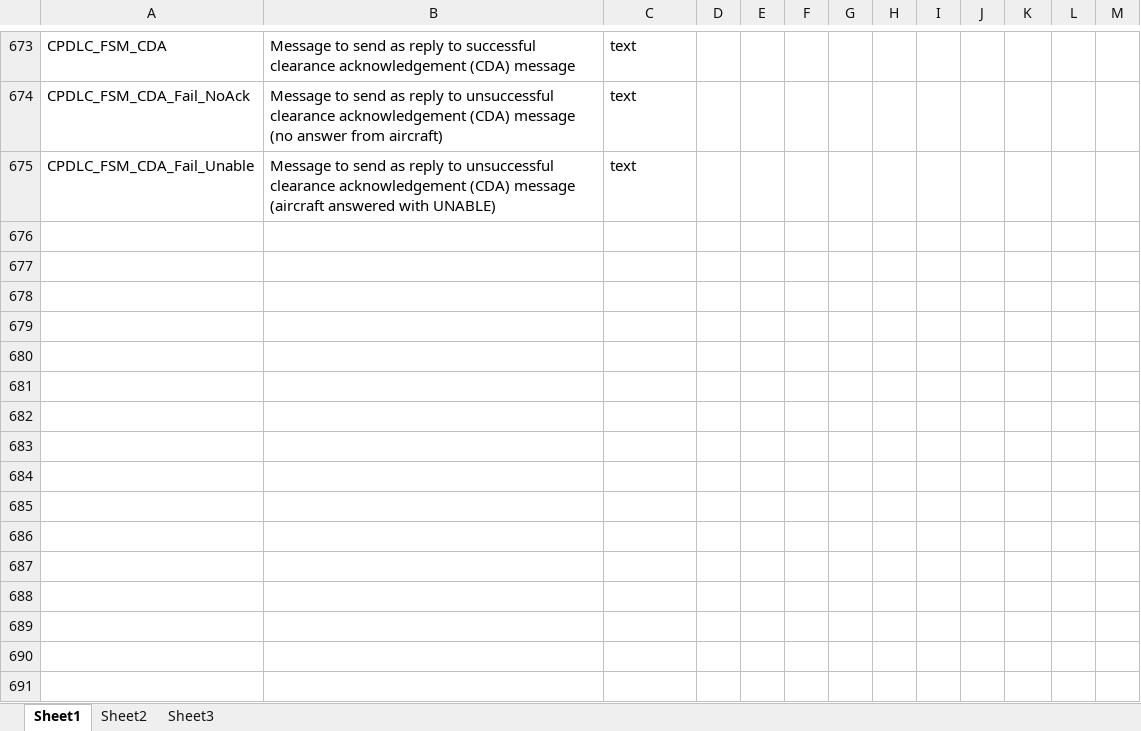
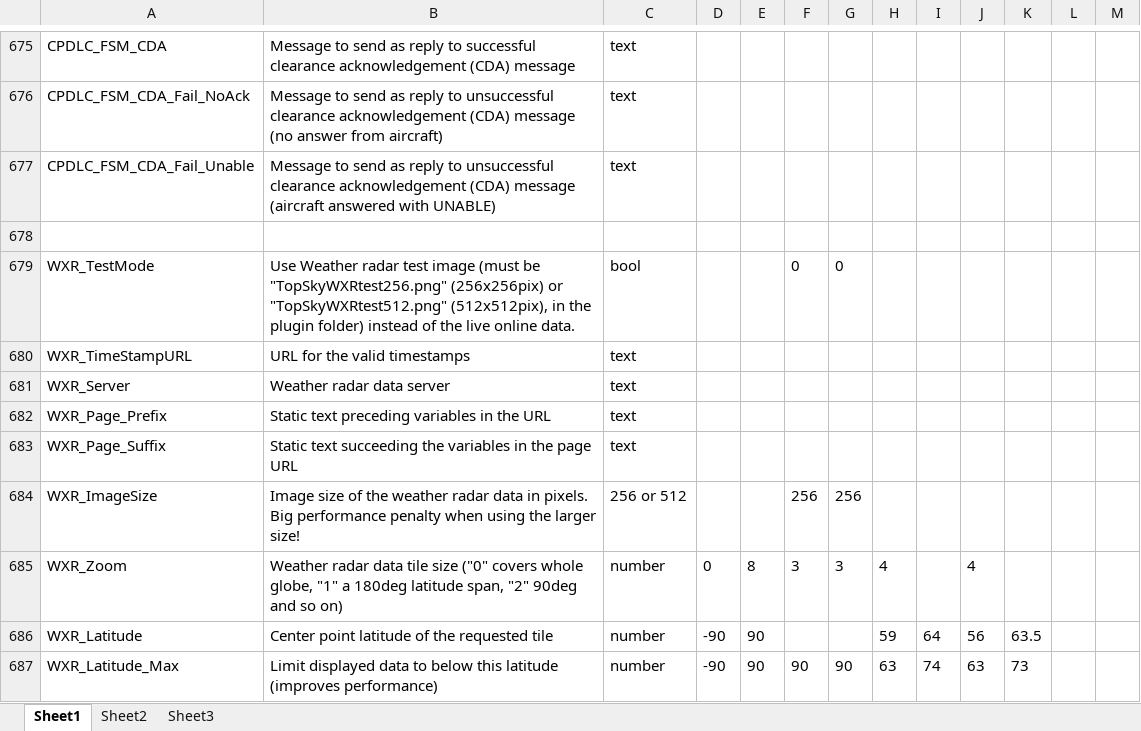
Before and after one commit to pinatacolada/topskylppc, an Excel workbook: topsky/TopSky_Developer_Guide_Settings.xlsx, sheet Sheet1, drawn as a sheet; only a part is shown, gaps mark what is left out; values as stored, in another font and other column widths than the file's, no borders; conditional formats not drawn; the diff covers the shown part only; the diff names each change by its address in the sheet, - before the commit and + after, or states it on an @@ line.

```diff
--- a/topsky/TopSky_Developer_Guide_Settings.xlsx (sheet Sheet1)
+++ b/topsky/TopSky_Developer_Guide_Settings.xlsx (sheet Sheet1)
+row 678: (empty)
+row 679: WXR_TestMode | Use Weather radar test image (must be "TopSkyWXRtest256.png" (256x256pix) or "TopSkyWXRtest512.png" (512x512pix), in the plugin folder) instead of the live online data. | bool |  |  | 0 | 0
+row 680: WXR_TimeStampURL | URL for the valid timestamps | text
+row 681: WXR_Server | Weather radar data server | text
+row 682: WXR_Page_Prefix | Static text preceding variables in the URL | text
+row 683: WXR_Page_Suffix | Static text succeeding the variables in the page URL | text
+row 684: WXR_ImageSize | Image size of the weather radar data in pixels. Big performance penalty when using the larger size! | 256 or 512 |  |  | 256 | 256
+row 685: WXR_Zoom | Weather radar data tile size ("0" covers whole globe, "1" a 180deg latitude span, "2" 90deg and so on) | number | 0 | 8 | 3 | 3 | 4 |  | 4
+row 686: WXR_Latitude | Center point latitude of the requested tile | number | -90 | 90 |  |  | 59 | 64 | 56 | 63.5
+row 687: WXR_Latitude_Max | Limit displayed data to below this latitude (improves performance) | number | -90 | 90 | 90 | 90 | 63 | 74 | 63 | 73
```
Also changed, not shown: 11 added rows and 2 edited cells elsewhere in this sheet, 5 other files.
